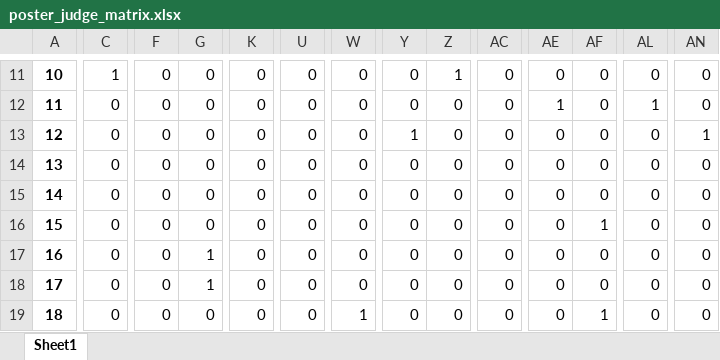
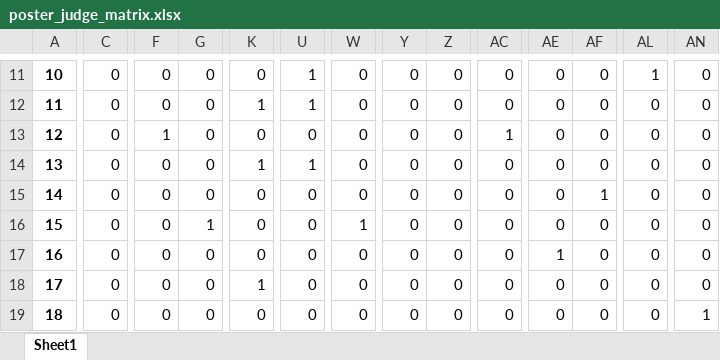
Before and after one commit to Linabousbih/ecs-challenge, an Excel workbook: data/poster_judge_matrix.xlsx, sheet Sheet1, drawn as a sheet; only a part is shown, gaps mark what is left out; values as stored, in another font and other column widths than the file's, no borders; the diff covers the shown part only; the diff names each change by its address in the sheet, - before the commit and + after, or states it on an @@ line.

```diff
--- a/data/poster_judge_matrix.xlsx (sheet Sheet1)
+++ b/data/poster_judge_matrix.xlsx (sheet Sheet1)
-C11: 1
+C11: 0
-U11:U12: 0
+U11:U12: 1
-Z11: 1
+Z11: 0
-AL11: 0
+AL11: 1
-K12: 0
+K12: 1
-AE12: 1
+AE12: 0
-AL12: 1
+AL12: 0
-F13: 0
+F13: 1
-Y13: 1
+Y13: 0
-AC13: 0
+AC13: 1
-AN13: 1
+AN13: 0
-K14: 0
+K14: 1
-U14: 0
+U14: 1
-AF15: 0
+AF15: 1
-G16: 0
+G16: 1
-W16: 0
+W16: 1
-AF16: 1
+AF16: 0
-G17:G18: 1
+G17:G18: 0
-AE17: 0
+AE17: 1
-K18: 0
+K18: 1
-W19: 1
+W19: 0
-AF19: 1
+AF19: 0
-AN19: 0
+AN19: 1
```
Also changed, not shown: 231 edited cells elsewhere in this sheet, data/final_assignments.xlsx, data/judges_with_posters.xlsx, 9 other files.
